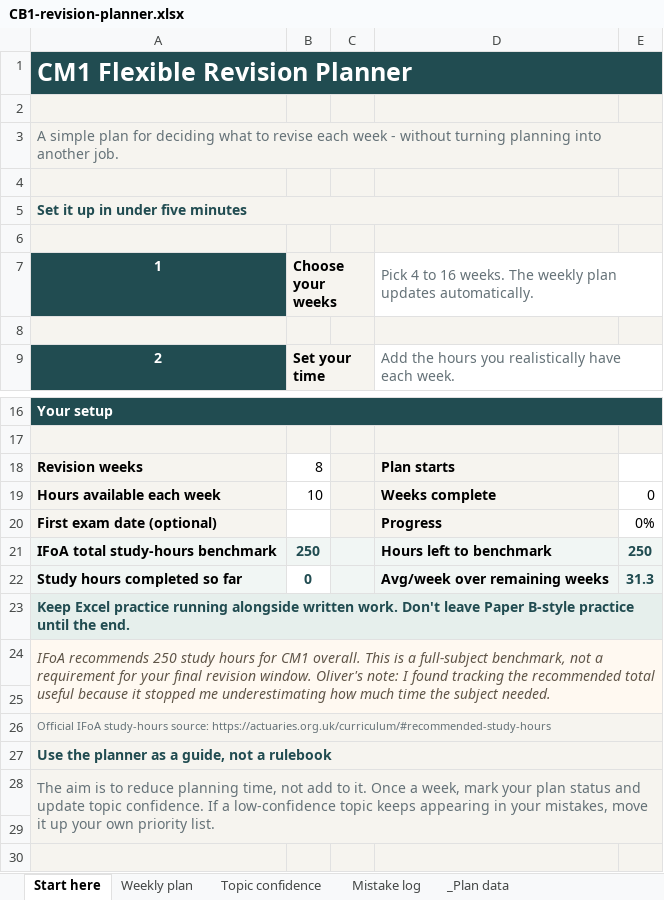
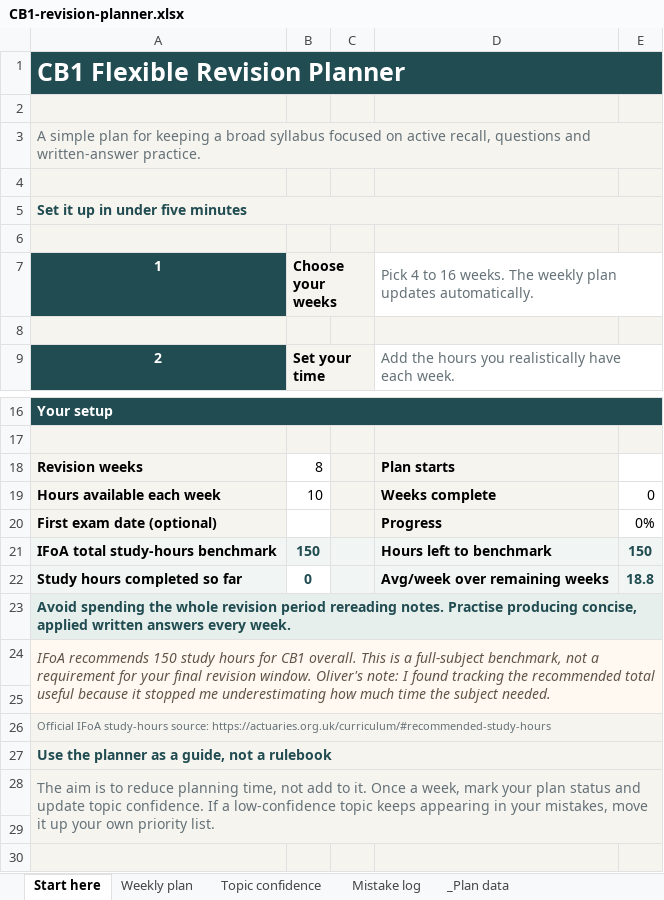
Before and after one commit to opennock20-ai/actuarial-exam-tutor, an Excel workbook: CB1-revision-planner.xlsx, sheet Start here, drawn as a sheet; only a part is shown, gaps mark what is left out; values as stored, in another font and other column widths than the file's, no borders; conditional formats not drawn; the diff names each change by its address in the sheet, - before the commit and + after, or states it on an @@ line.

```diff
--- a/CB1-revision-planner.xlsx (sheet Start here)
+++ b/CB1-revision-planner.xlsx (sheet Start here)
-A1: CM1 Flexible Revision Planner
+A1: CB1 Flexible Revision Planner
-A3: …plan for deciding what to revise each week - without turning planning into another job.
+A3: …plan for keeping a broad syllabus focused on active recall, questions and written-answer practice.
-B21: 250
+B21: 150
-E21: 250
+E21: 150
-E22: 31.3
+E22: 18.8
-A23: Keep Excel practice running alongside written work. Don't leave Paper B-style practice until the end.
+A23: Avoid spending the whole revision period rereading notes. Practise producing concise, applied written answers every week.
-A24: IFoA recommends 250 study hours for CM1 overall. This…
+A24: IFoA recommends 150 study hours for CB1 overall. This…
```
Also changed, not shown: sheet _Plan data, sheet Weekly plan, sheet Topic confidence, sheet Mistake log, CM1-revision-planner.xlsx, 14 other files.
